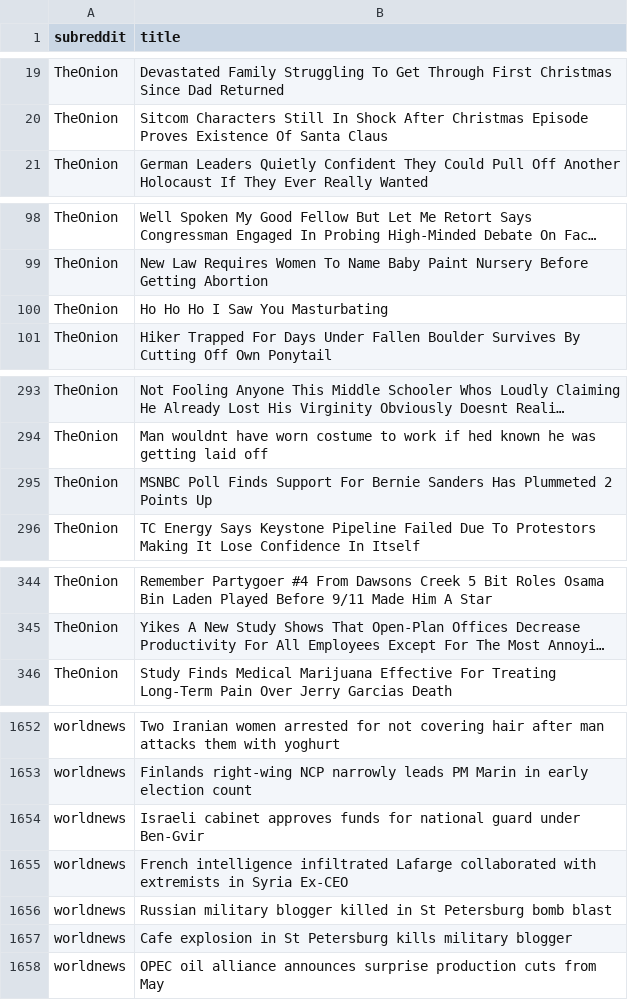
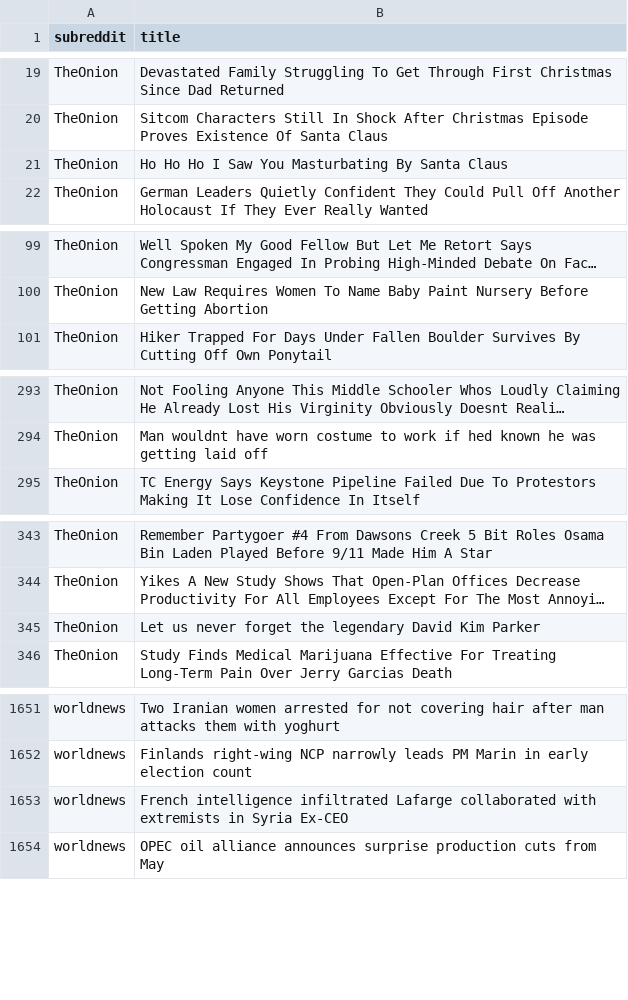
Before and after one commit to drossDS/Humor_Identification_with_NLP, a CSV file: data/reddit_holdout_2.csv, drawn as a sheet; only a part is shown, gaps mark what is left out; long unchanged cells end in …; removed rows and columns are numbered as before the commit, all else as after; the diff covers the shown part only; the diff names each change by its address in the sheet, - before the commit and + after, or states it on an @@ line.

```diff
--- a/data/reddit_holdout_2.csv
+++ b/data/reddit_holdout_2.csv
+row 21: TheOnion | Ho Ho Ho I Saw You Masturbating By Santa Claus
-row 100: TheOnion | Ho Ho Ho I Saw You Masturbating
-row 295: TheOnion | MSNBC Poll Finds Support For Bernie Sanders Has Plummeted 2 Points Up
+row 345: TheOnion | Let us never forget the legendary David Kim Parker
-row 1654: worldnews | Israeli cabinet approves funds for national guard under Ben-Gvir
-row 1656: worldnews | Russian military blogger killed in St Petersburg bomb blast
-row 1657: worldnews | Cafe explosion in St Petersburg kills military blogger
```
Also changed, not shown: 6 added rows and 9 removed rows elsewhere in this file, 1 other file.
